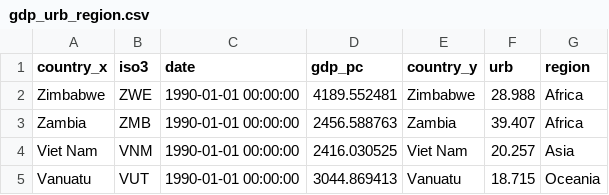
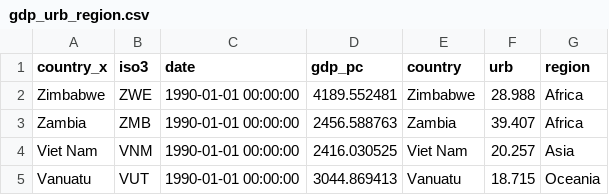
Before and after one commit to ariefanwar07/ariefanwar07.github.oi, a CSV file: gdp_urb_region.csv, drawn as a sheet; only a part is shown.

Commit message:
Update gdp_urb_region.csv

```diff
--- a/gdp_urb_region.csv
+++ b/gdp_urb_region.csv
@@ -1,2 +1,2 @@
-country_x,iso3,date,gdp_pc,country_y,urb,region
+country_x,iso3,date,gdp_pc,country,urb,region
 Zimbabwe,ZWE,1990-01-01 00:00:00,4189.552481,Zimbabwe,28.988,Africa
```
